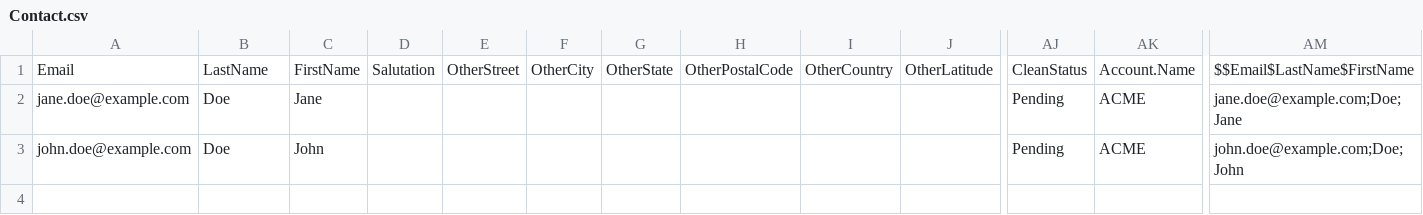
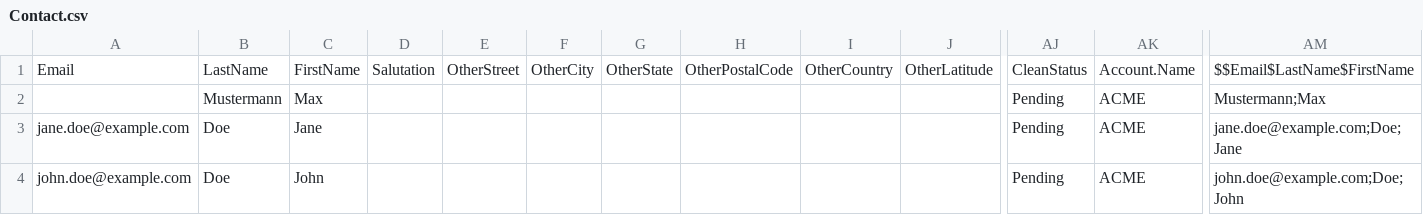
Before and after one commit to hutte-recipes/hutte-sfdmu, a CSV file: data/Contact.csv, drawn as a sheet; only a part is shown, gaps mark what is left out; rows hold the shown columns only; the diff names each change by its address in the sheet, - before the commit and + after, or states it on an @@ line.

Commit message:
add data

```diff
--- a/data/Contact.csv
+++ b/data/Contact.csv
+row 2:  | Mustermann | Max |  |  |  |  |  |  |  | Pending | ACME | Mustermann;Max
```
